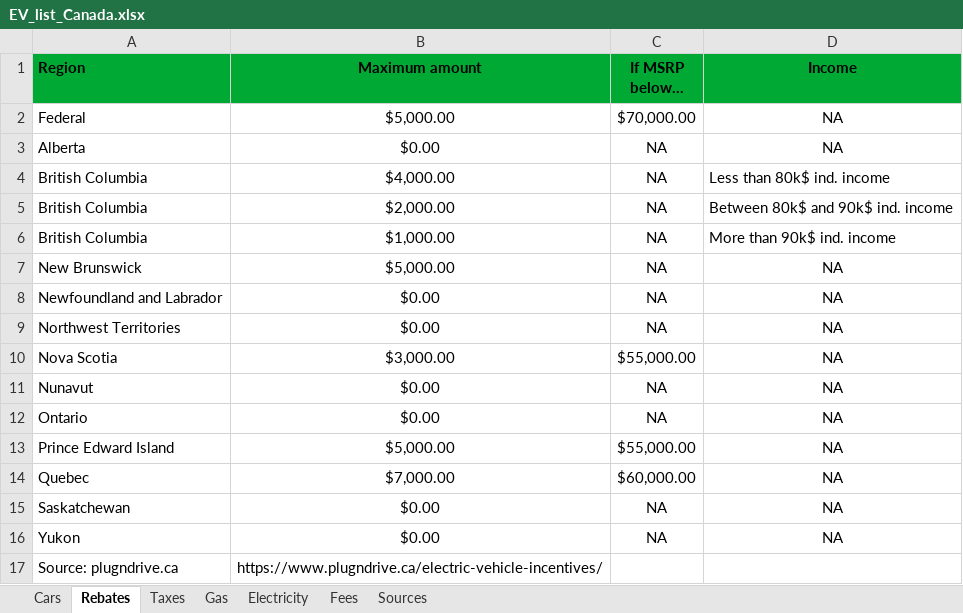
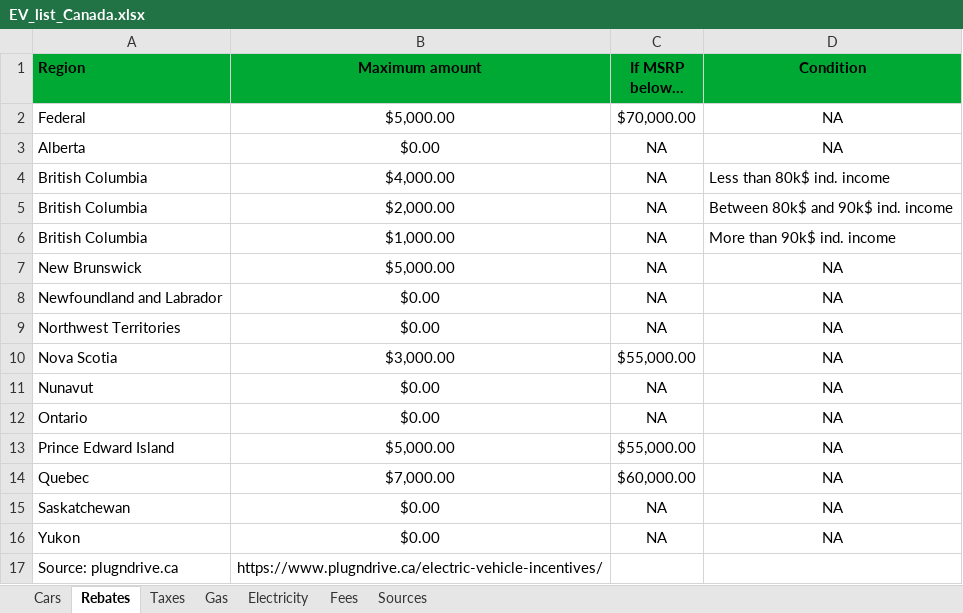
Before and after one commit to eloimercier/EV_ICE_Ownership_Cost_app, an Excel workbook: data/EV_list_Canada.xlsx, sheet Rebates, drawn as a sheet; values as stored, in another font and other column widths than the file's, no borders; the diff names each change by its address in the sheet, - before the commit and + after, or states it on an @@ line.

Commit message:
Added parameter tables

```diff
--- a/data/EV_list_Canada.xlsx (sheet Rebates)
+++ b/data/EV_list_Canada.xlsx (sheet Rebates)
-D1: Income
+D1: Condition
```
Also changed, not shown: 2 other files.
